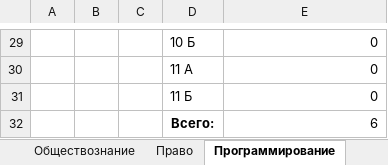
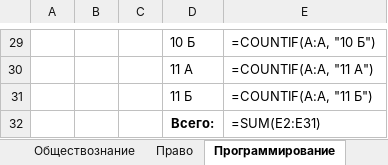
Before and after one commit to Nataiel/Collect_olimp, an Excel workbook: Отчёт.xlsx, sheet Программирование, drawn as a sheet; only a part is shown, gaps mark what is left out; values as stored, in another font and other column widths than the file's, no borders; formulas without a stored value are shown as written; the diff covers the shown part only; the diff names each change by its address in the sheet, - before the commit and + after, or states it on an @@ line.

```diff
--- a/Отчёт.xlsx (sheet Программирование)
+++ b/Отчёт.xlsx (sheet Программирование)
-E29: 0
+E29: =COUNTIF(A:A, "10 Б")
-E30: 0
+E30: =COUNTIF(A:A, "11 А")
-E31: 0
+E31: =COUNTIF(A:A, "11 Б")
-E32: 6
+E32: =SUM(E2:E31)
```
Also changed, not shown: 26 added rows, 26 removed rows and 2 edited cells elsewhere in this sheet, sheet Статистика, sheet Математика, sheet Русский язык, sheet Биология, sheet Астрономия, sheet Англ. язык, 21 more sheets, 2 other files.
